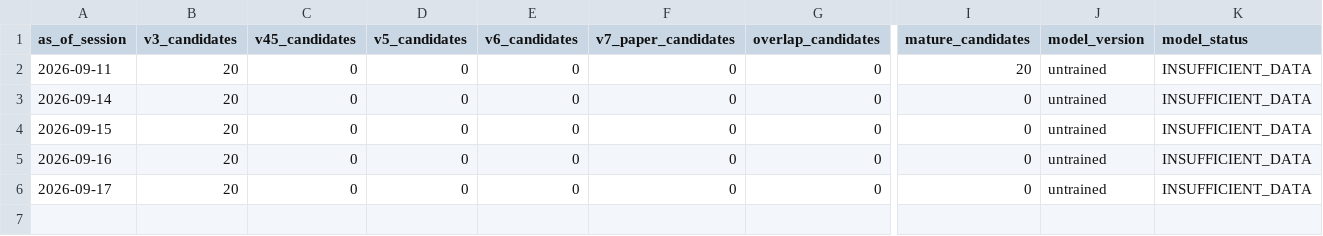
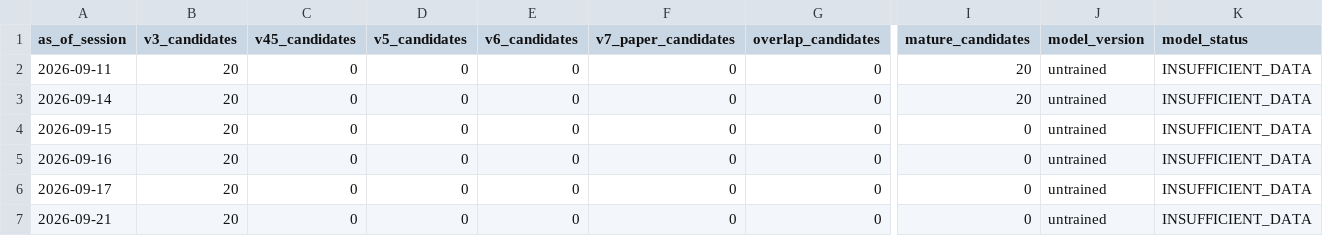
Before and after one commit to AmolBhosale1989/ai-market-scanner, a CSV file: dashboard-data/v4_shadow_daily_comparison.csv, drawn as a sheet; only a part is shown, gaps mark what is left out; rows hold the shown columns only; the diff names each change by its address in the sheet, - before the commit and + after, or states it on an @@ line.

```diff
--- a/dashboard-data/v4_shadow_daily_comparison.csv
+++ b/dashboard-data/v4_shadow_daily_comparison.csv
-I3 (mature_candidates): 0
+I3 (mature_candidates): 20
+row 7: 2026-09-21 | 20 | 0 | 0 | 0 | 0 | 0 | 0 | untrained | INSUFFICIENT_DATA
```
Also changed, not shown: dashboard-data/v4_model_monitor.csv, dashboard-data/v4_shadow_strategy_summary.csv, 19 other files.
